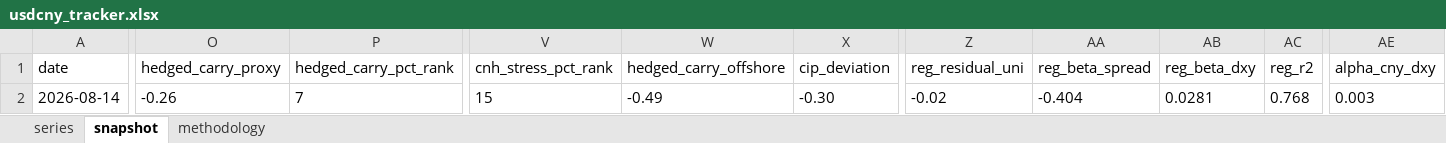
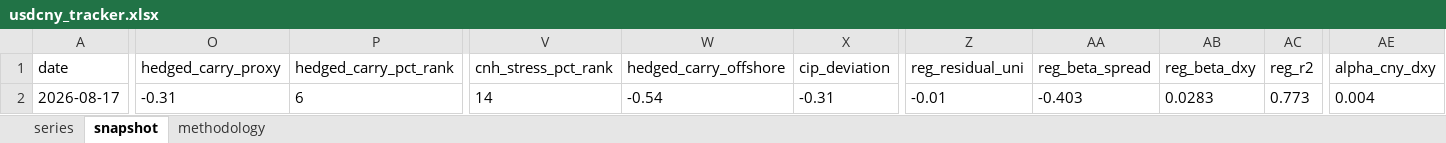
Before and after one commit to erickviann1-dev/usdcny-tracker, an Excel workbook: docs/usdcny_tracker.xlsx, sheet snapshot, drawn as a sheet; only a part is shown, gaps mark what is left out; values as stored, in another font and other column widths than the file's, no borders; the diff covers the shown part only; the diff names each change by its address in the sheet, - before the commit and + after, or states it on an @@ line.

```diff
--- a/docs/usdcny_tracker.xlsx (sheet snapshot)
+++ b/docs/usdcny_tracker.xlsx (sheet snapshot)
-A2 (date): 2026-08-14
+A2 (date): 2026-08-17
-O2 (hedged_carry_proxy): -0.26
+O2 (hedged_carry_proxy): -0.31
-P2 (hedged_carry_pct_rank): 7
+P2 (hedged_carry_pct_rank): 6
-V2 (cnh_stress_pct_rank): 15
+V2 (cnh_stress_pct_rank): 14
-W2 (hedged_carry_offshore): -0.49
+W2 (hedged_carry_offshore): -0.54
-X2 (cip_deviation): -0.30
+X2 (cip_deviation): -0.31
-Z2 (reg_residual_uni): -0.02
+Z2 (reg_residual_uni): -0.01
-AA2 (reg_beta_spread): -0.404
+AA2 (reg_beta_spread): -0.403
-AB2 (reg_beta_dxy): 0.0281
+AB2 (reg_beta_dxy): 0.0283
-AC2 (reg_r2): 0.768
+AC2 (reg_r2): 0.773
-AE2 (alpha_cny_dxy): 0.003
+AE2 (alpha_cny_dxy): 0.004
```
Also changed, not shown: 4 edited cells elsewhere in this sheet, sheet series, 3 other files.
